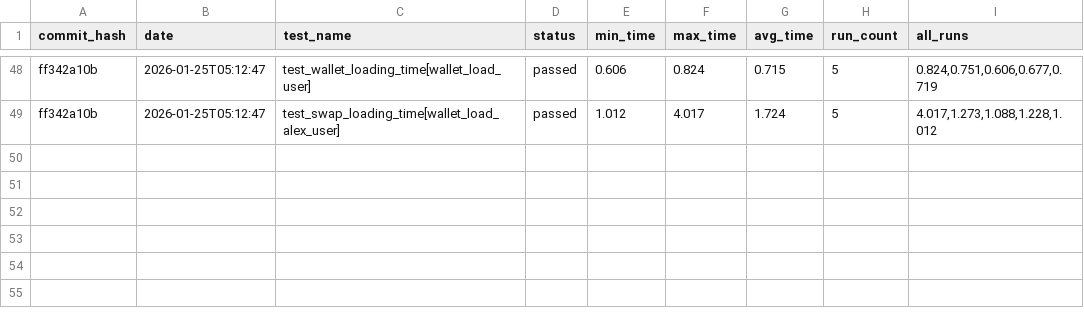
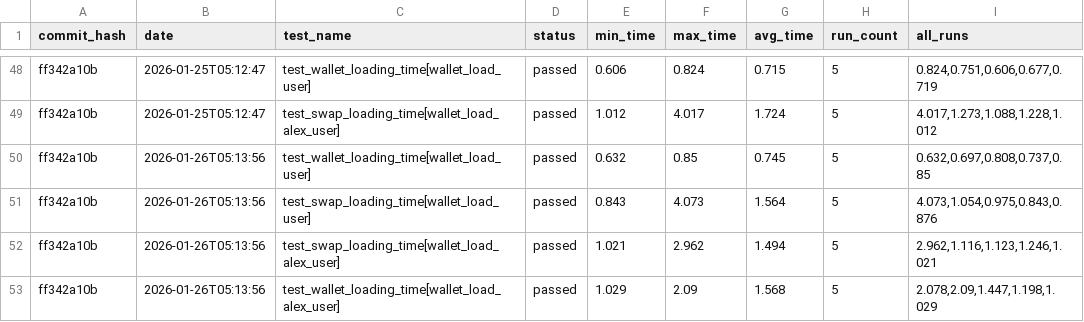
Before and after one commit to status-im/status-app-benchmarks, a CSV file: data/performance_metrics.csv, drawn as a sheet; only a part is shown, gaps mark what is left out.

Commit message:
Add benchmark results for commit ff342a10b

```diff
--- a/data/performance_metrics.csv
+++ b/data/performance_metrics.csv
@@ -49 +49,5 @@ ff342a10b,2026-01-25T05:12:47,test_wallet_loading_time[wallet_load_user],passed,
 ff342a10b,2026-01-25T05:12:47,test_swap_loading_time[wallet_load_alex_user],passed,1.012,4.017,1.724,5,"4.017,1.273,1.088,1.228,1.012"
+ff342a10b,2026-01-26T05:13:56,test_wallet_loading_time[wallet_load_user],passed,0.632,0.85,0.745,5,"0.632,0.697,0.808,0.737,0.85"
+ff342a10b,2026-01-26T05:13:56,test_swap_loading_time[wallet_load_user],passed,0.843,4.073,1.564,5,"4.073,1.054,0.975,0.843,0.876"
+ff342a10b,2026-01-26T05:13:56,test_swap_loading_time[wallet_load_alex_user],passed,1.021,2.962,1.494,5,"2.962,1.116,1.123,1.246,1.021"
+ff342a10b,2026-01-26T05:13:56,test_wallet_loading_time[wallet_load_alex_user],passed,1.029,2.09,1.568,5,"2.078,2.09,1.447,1.198,1.029"
```
Also changed, not shown: data/summary_metrics.csv, 6 other files.
